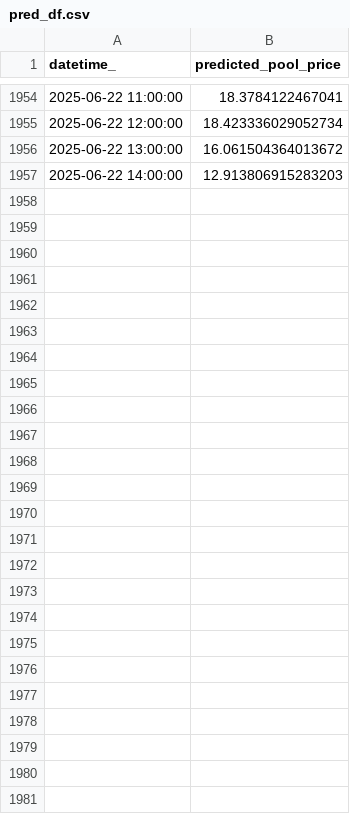
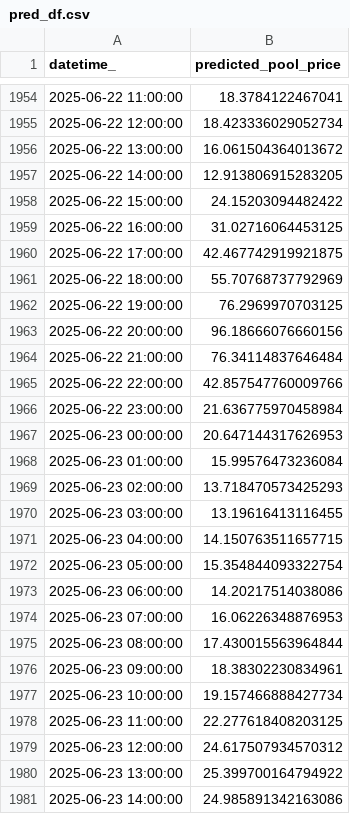
Before and after one commit to kevakba/BESS, a CSV file: Jobs/Inferencing/data/predictions/pred_df.csv, drawn as a sheet; only a part is shown, gaps mark what is left out; the diff covers the shown part only.

```diff
--- a/Jobs/Inferencing/data/predictions/pred_df.csv
+++ b/Jobs/Inferencing/data/predictions/pred_df.csv
@@ -1956,2 +1956,26 @@ datetime_,predicted_pool_price
 2025-06-22 13:00:00,16.061504364013672
-2025-06-22 14:00:00,12.913806915283203
+2025-06-22 14:00:00,12.913806915283205
+2025-06-22 15:00:00,24.15203094482422
+2025-06-22 16:00:00,31.02716064453125
+2025-06-22 17:00:00,42.467742919921875
+2025-06-22 18:00:00,55.70768737792969
+2025-06-22 19:00:00,76.2969970703125
+2025-06-22 20:00:00,96.18666076660156
+2025-06-22 21:00:00,76.34114837646484
+2025-06-22 22:00:00,42.857547760009766
+2025-06-22 23:00:00,21.636775970458984
+2025-06-23 00:00:00,20.647144317626953
+2025-06-23 01:00:00,15.99576473236084
+2025-06-23 02:00:00,13.718470573425293
+2025-06-23 03:00:00,13.19616413116455
+2025-06-23 04:00:00,14.150763511657715
+2025-06-23 05:00:00,15.354844093322754
+2025-06-23 06:00:00,14.20217514038086
+2025-06-23 07:00:00,16.06226348876953
+2025-06-23 08:00:00,17.430015563964844
+2025-06-23 09:00:00,18.38302230834961
+2025-06-23 10:00:00,19.157466888427734
+2025-06-23 11:00:00,22.277618408203125
+2025-06-23 12:00:00,24.617507934570312
+2025-06-23 13:00:00,25.399700164794922
+2025-06-23 14:00:00,24.985891342163086
```
Also changed, not shown: 18 edited cells elsewhere in this file, Jobs/Evaluation/data/actual/price.csv, Jobs/Inferencing/data/cleaned/merged_df_cleaned.csv, 3 other files.
